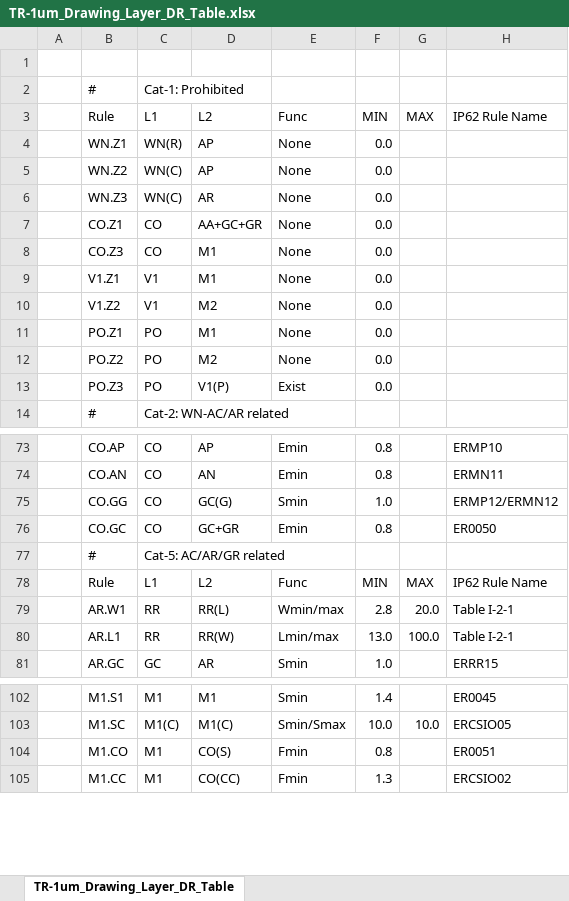
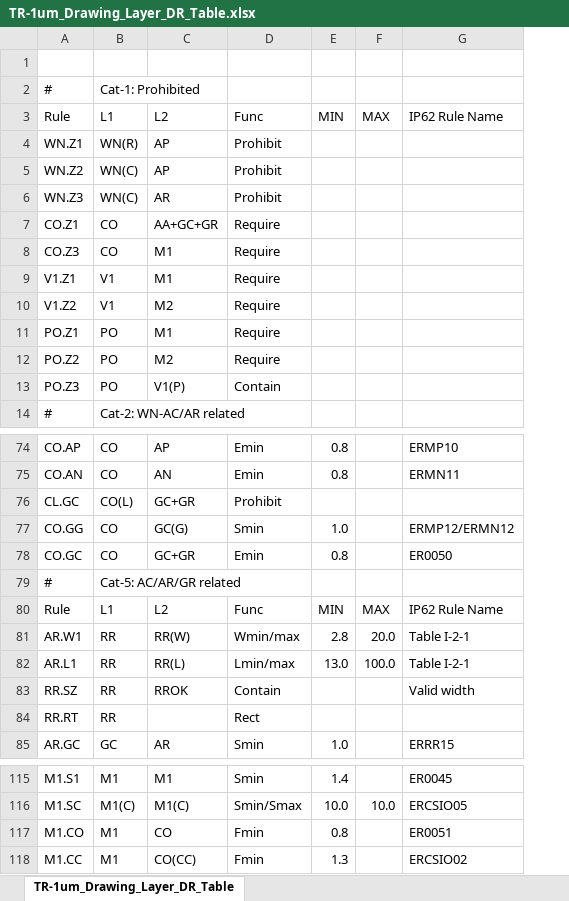
Before and after one commit to OpenSUSI/TR-1um, an Excel workbook: Document/TR-1um_Drawing_Layer_DR_Table.xlsx, sheet TR-1um_Drawing_Layer_DR_Table, drawn as a sheet; only a part is shown, gaps mark what is left out; values as stored, in another font and other column widths than the file's, no cell formats; charts and pictures not drawn; removed rows and columns are numbered as before the commit, all else as after; the diff covers the shown part only; the diff names each change by its address in the sheet, - before the commit and + after, or states it on an @@ line.

```diff
--- a/Document/TR-1um_Drawing_Layer_DR_Table.xlsx (sheet TR-1um_Drawing_Layer_DR_Table)
+++ b/Document/TR-1um_Drawing_Layer_DR_Table.xlsx (sheet TR-1um_Drawing_Layer_DR_Table)
-column A, empty
-D4:D6: None
+D4:D6: Prohibit
-E4:E13: 0.0
+E4:E13: (empty)
-D7:D12: None
+D7:D12: Require
-D13: Exist
+D13: Contain
+row 76: CL.GC | CO(L) | GC+GR | Prohibit
-C81: RR(L)
+C81: RR(W)
-C82: RR(W)
+C82: RR(L)
+row 83: RR.SZ | RR | RROK | Contain |  |  | Valid width
+row 84: RR.RT | RR |  | Rect
-C117: CO(S)
+C117: CO
```
Also changed, not shown: 11 added rows, 1 removed row and 16 edited cells elsewhere in this sheet, cell formats, charts or pictures, 8 other files.
